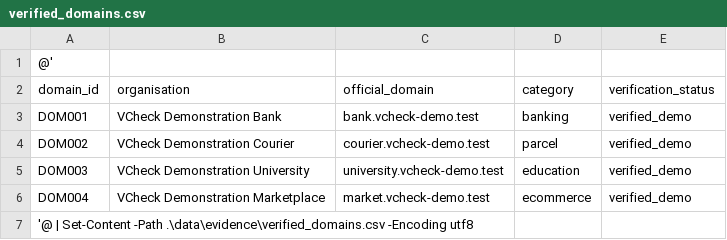
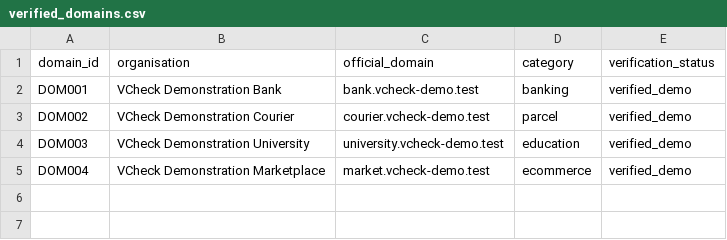
Before and after one commit to veronww2019-hub/vcheck, a CSV file: data/evidence/verified_domains.csv, drawn as a sheet; the diff names each change by its address in the sheet, - before the commit and + after, or states it on an @@ line.

```diff
--- a/data/evidence/verified_domains.csv
+++ b/data/evidence/verified_domains.csv
-row 1: @'
-row 7: '@ | Set-Content -Path .\data\evidence\verified_domains.csv -Encoding utf8
```
Also changed, not shown: data/evidence/synthetic_scam_patterns.csv.
